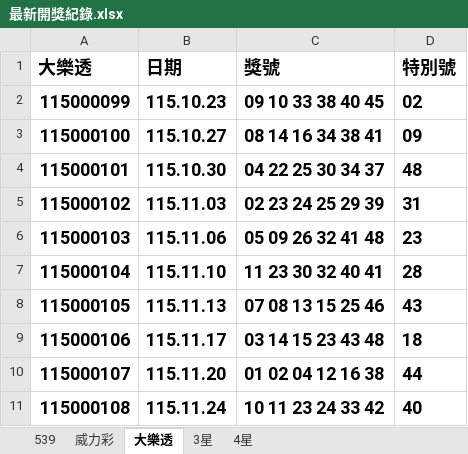
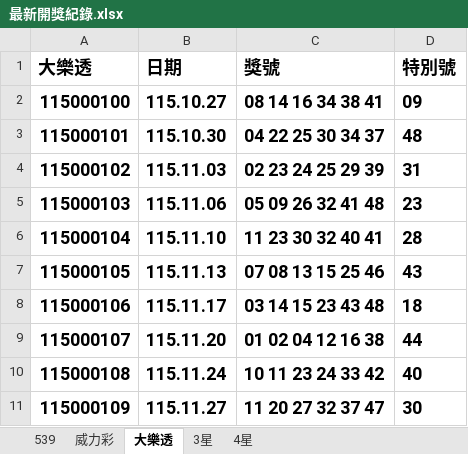
Before and after one commit to Tony-1943/taiwan-lottery, an Excel workbook: 最新開獎紀錄.xlsx, sheet 大樂透, drawn as a sheet; values as stored, in another font and other column widths than the file's, no borders; table styles not drawn; removed rows and columns are numbered as before the commit, all else as after; the diff names each change by its address in the sheet, - before the commit and + after, or states it on an @@ line.

```diff
--- a/最新開獎紀錄.xlsx (sheet 大樂透)
+++ b/最新開獎紀錄.xlsx (sheet 大樂透)
-row 2: 115000099 | 115.10.23 | 09 10 33 38 40 45 | 02
+row 11: 115000109 | 115.11.27 | 11 20 27 32 37 47 | 30
```
Also changed, not shown: sheet 539, sheet 3星, sheet 4星, 3 other files.
